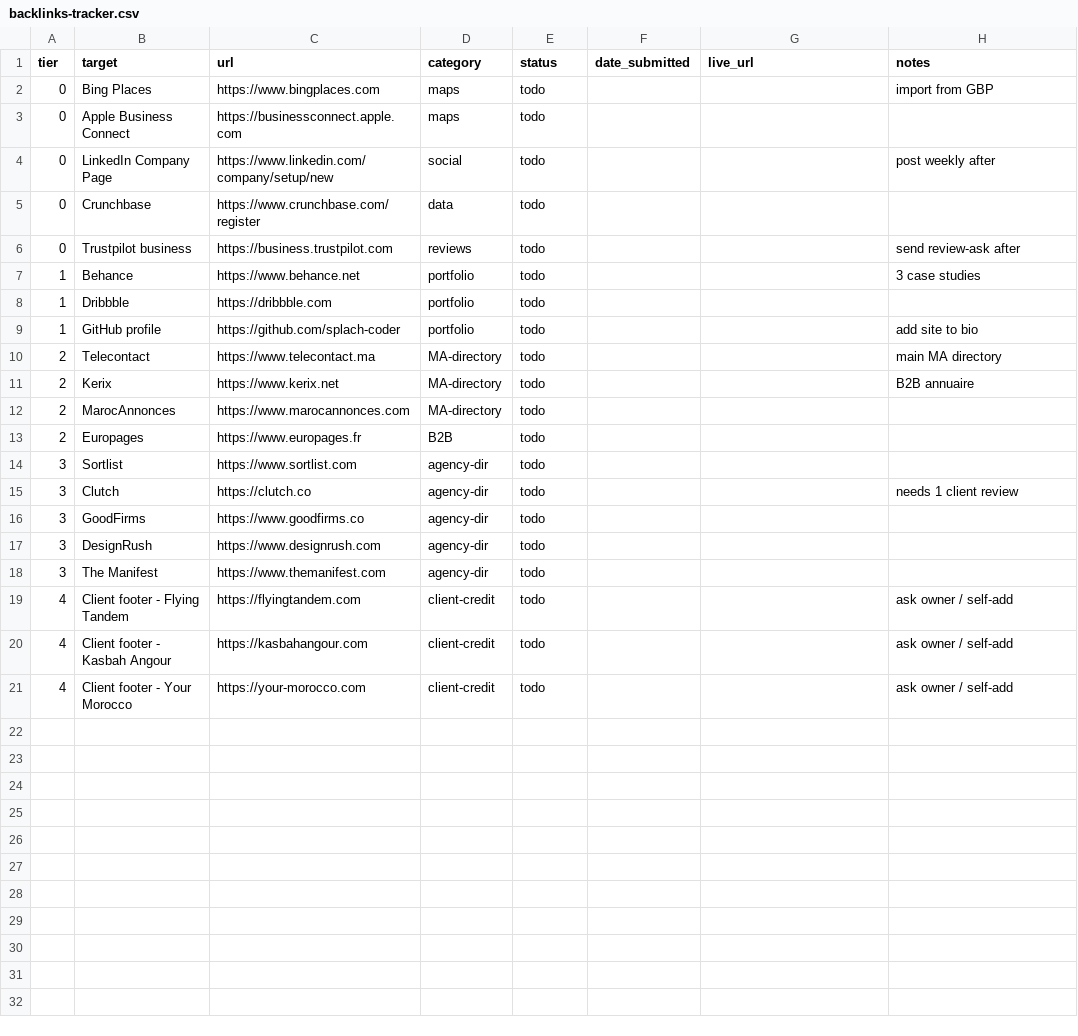
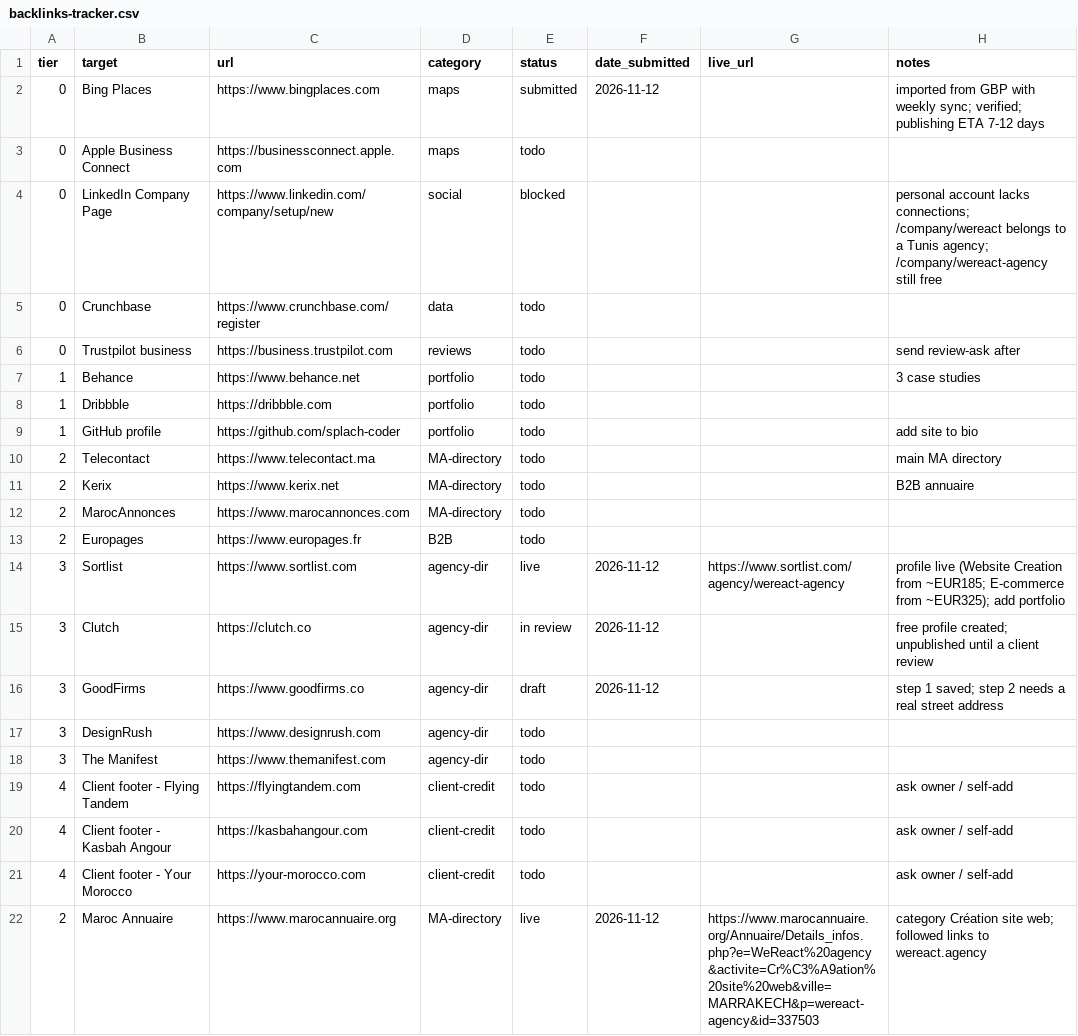
Before and after one commit to splach-coder/weReact-agency, a CSV file: docs/outreach/backlinks-tracker.csv, drawn as a sheet.

```diff
--- a/docs/outreach/backlinks-tracker.csv
+++ b/docs/outreach/backlinks-tracker.csv
@@ -1,5 +1,5 @@
 tier,target,url,category,status,date_submitted,live_url,notes
-0,Bing Places,https://www.bingplaces.com,maps,todo,,,import from GBP
+0,Bing Places,https://www.bingplaces.com,maps,submitted,2026-11-12,,imported from GBP with weekly sync; verified; publishing ETA 7-12 days
 0,Apple Business Connect,https://businessconnect.apple.com,maps,todo,,,
-0,LinkedIn Company Page,https://www.linkedin.com/company/setup/new,social,todo,,,post weekly after
+0,LinkedIn Company Page,https://www.linkedin.com/company/setup/new,social,blocked,,,personal account lacks connections; /company/wereact belongs to a Tunis agency; /company/wereact-agency still free
 0,Crunchbase,https://www.crunchbase.com/register,data,todo,,,
@@ -13,5 +13,5 @@ tier,target,url,category,status,date_submitted,live_url,notes
 2,Europages,https://www.europages.fr,B2B,todo,,,
-3,Sortlist,https://www.sortlist.com,agency-dir,todo,,,
-3,Clutch,https://clutch.co,agency-dir,todo,,,needs 1 client review
-3,GoodFirms,https://www.goodfirms.co,agency-dir,todo,,,
+3,Sortlist,https://www.sortlist.com,agency-dir,live,2026-11-12,https://www.sortlist.com/agency/wereact-agency,profile live (Website Creation from ~EUR185; E-commerce from ~EUR325); add portfolio
+3,Clutch,https://clutch.co,agency-dir,in review,2026-11-12,,free profile created; unpublished until a client review
+3,GoodFirms,https://www.goodfirms.co,agency-dir,draft,2026-11-12,,step 1 saved; step 2 needs a real street address
 3,DesignRush,https://www.designrush.com,agency-dir,todo,,,
@@ -21 +21,2 @@ tier,target,url,category,status,date_submitted,live_url,notes
 4,Client footer - Your Morocco,https://your-morocco.com,client-credit,todo,,,ask owner / self-add
+2,Maroc Annuaire,https://www.marocannuaire.org,MA-directory,live,2026-11-12,https://www.marocannuaire.org/Annuaire/Details_infos.php?e=WeReact%20agency&activite=Cr%C3%A9ation%20site%20web&ville=MARRAKECH&p=wereact-agency&id=337503,category Création site web; followed links to wereact.agency
```
